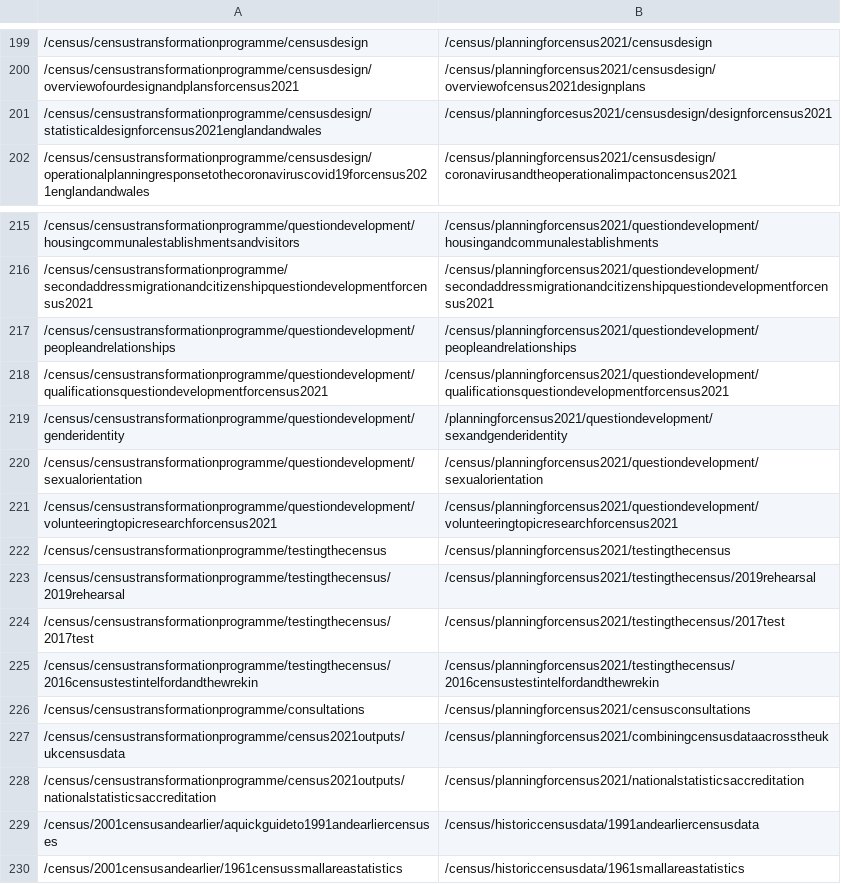
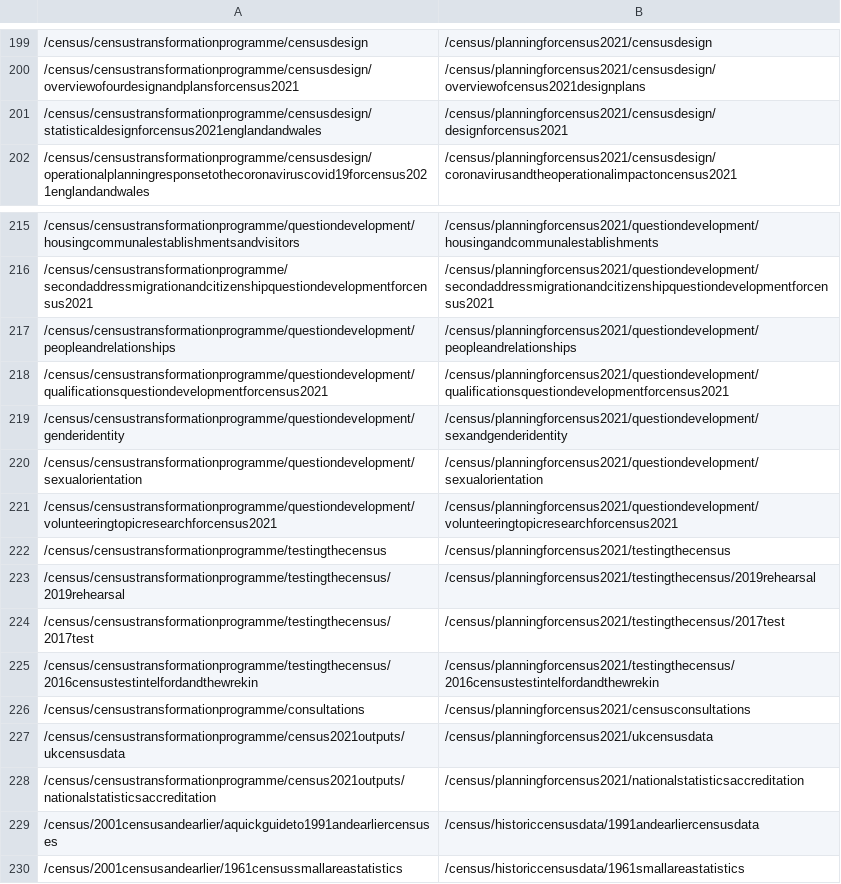
Before and after one commit to ONSdigital/dp-frontend-router, a CSV file: assets/redirects/redirects.csv, drawn as a sheet; only a part is shown, gaps mark what is left out; the diff covers the shown part only.

```diff
--- a/assets/redirects/redirects.csv
+++ b/assets/redirects/redirects.csv
@@ -200,3 +200,3 @@
 /census/censustransformationprogramme/censusdesign/overviewofourdesignandplansforcensus2021,/census/planningforcensus2021/censusdesign/overviewofcensus2021designplans
-/census/censustransformationprogramme/censusdesign/statisticaldesignforcensus2021englandandwales,/census/planningforcesus2021/censusdesign/designforcensus2021
+/census/censustransformationprogramme/censusdesign/statisticaldesignforcensus2021englandandwales,/census/planningforcensus2021/censusdesign/designforcensus2021
 /census/censustransformationprogramme/censusdesign/operationalplanningresponsetothecoronaviruscovid19forcensus2021englandandwales,/census/planningforcensus2021/censusdesign/coronavirusandtheoperationalimpactoncensus2021
@@ -218,3 +218,3 @@
 /census/censustransformationprogramme/questiondevelopment/qualificationsquestiondevelopmentforcensus2021,/census/planningforcensus2021/questiondevelopment/qualificationsquestiondevelopmentforcensus2021
-/census/censustransformationprogramme/questiondevelopment/genderidentity,/planningforcensus2021/questiondevelopment/sexandgenderidentity
+/census/censustransformationprogramme/questiondevelopment/genderidentity,/census/planningforcensus2021/questiondevelopment/sexandgenderidentity
 /census/censustransformationprogramme/questiondevelopment/sexualorientation,/census/planningforcensus2021/questiondevelopment/sexualorientation
@@ -226,3 +226,3 @@
 /census/censustransformationprogramme/consultations,/census/planningforcensus2021/censusconsultations
-/census/censustransformationprogramme/census2021outputs/ukcensusdata,/census/planningforcensus2021/combiningcensusdataacrosstheuk
+/census/censustransformationprogramme/census2021outputs/ukcensusdata,/census/planningforcensus2021/ukcensusdata
 /census/censustransformationprogramme/census2021outputs/nationalstatisticsaccreditation,/census/planningforcensus2021/nationalstatisticsaccreditation
```
Also changed, not shown: 33 added rows elsewhere in this file.
